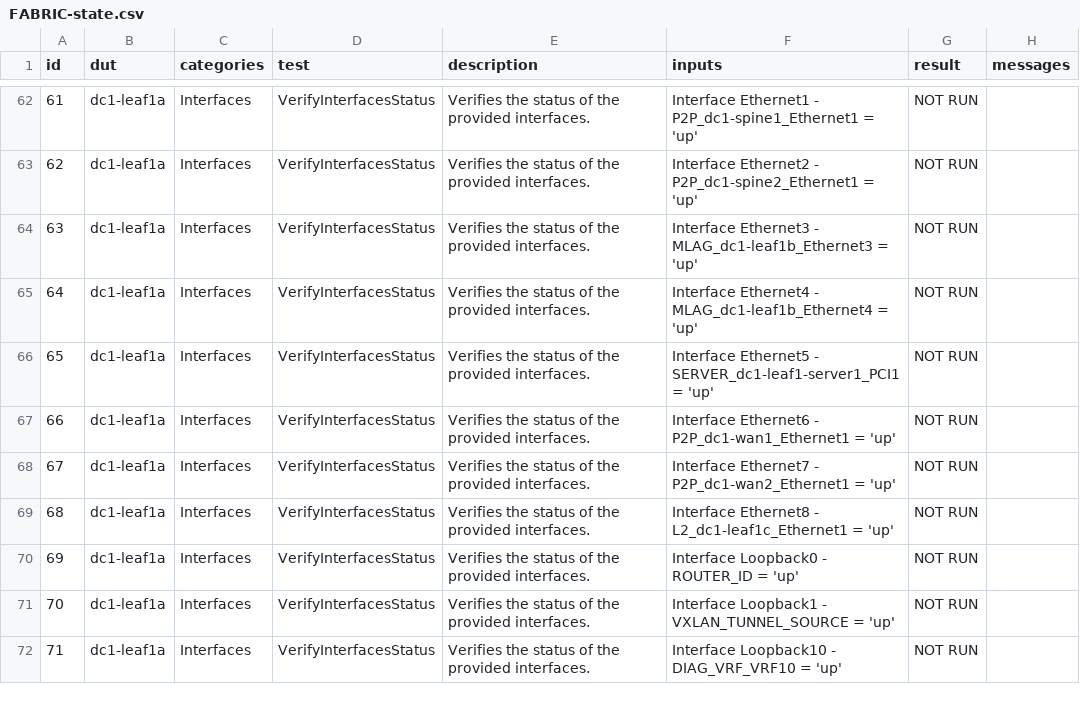
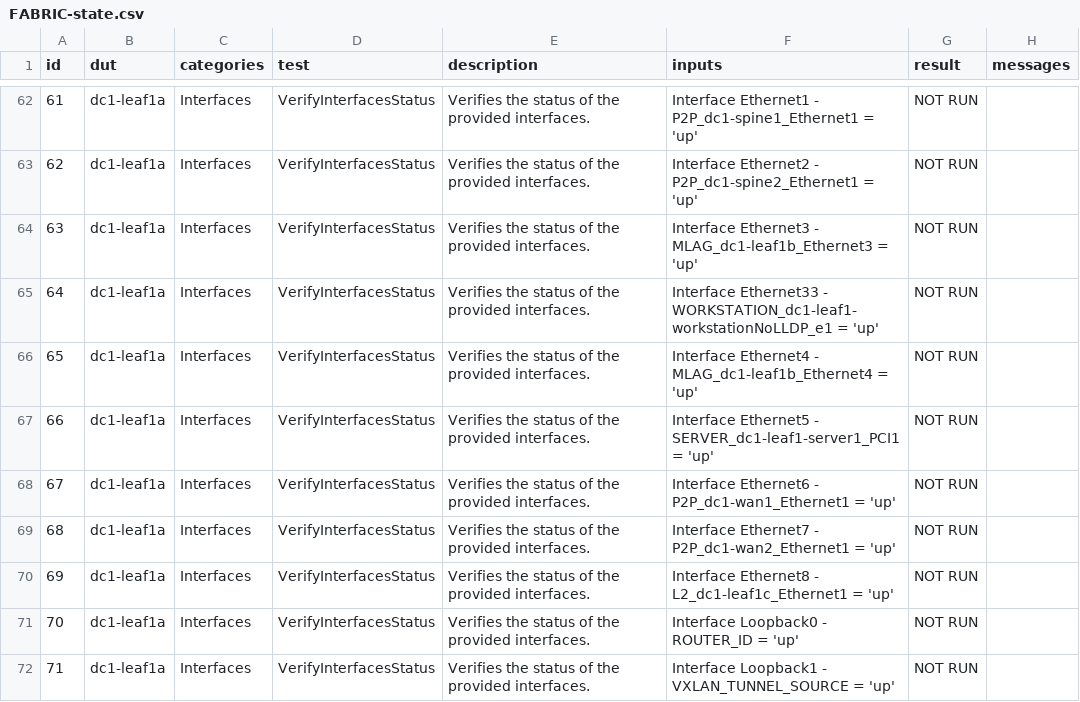
Before and after one commit to jrecchia1029/ansible-avd, a CSV file: ansible_collections/arista/avd/molecule/eos_validate_state/reports/FABRIC-state.csv, drawn as a sheet; only a part is shown, gaps mark what is left out; the shorter side is filled out with more unchanged rows; addresses are those after the commit; the diff names each change by its address in the sheet, - before the commit and + after, or states it on an @@ line.

Commit message:
Fix(eos_designs): Support of validate_lldp key in structured config (#4777)
Co-authored-by: Claus Holbech <holbech@arista.com>

```diff
--- a/ansible_collections/arista/avd/molecule/eos_validate_state/reports/FABRIC-state.csv
+++ b/ansible_collections/arista/avd/molecule/eos_validate_state/reports/FABRIC-state.csv
+row 65: 64 | dc1-leaf1a | Interfaces | VerifyInterfacesStatus | Verifies the status of the provided interfaces. | Interface Ethernet33 - WORKSTATION_dc1-leaf1-workstationNoLLDP_e1 = 'up' | NOT RUN
@@ column A (id) renumbered from row 66 down @@
```
Also changed, not shown: 7 other files.
